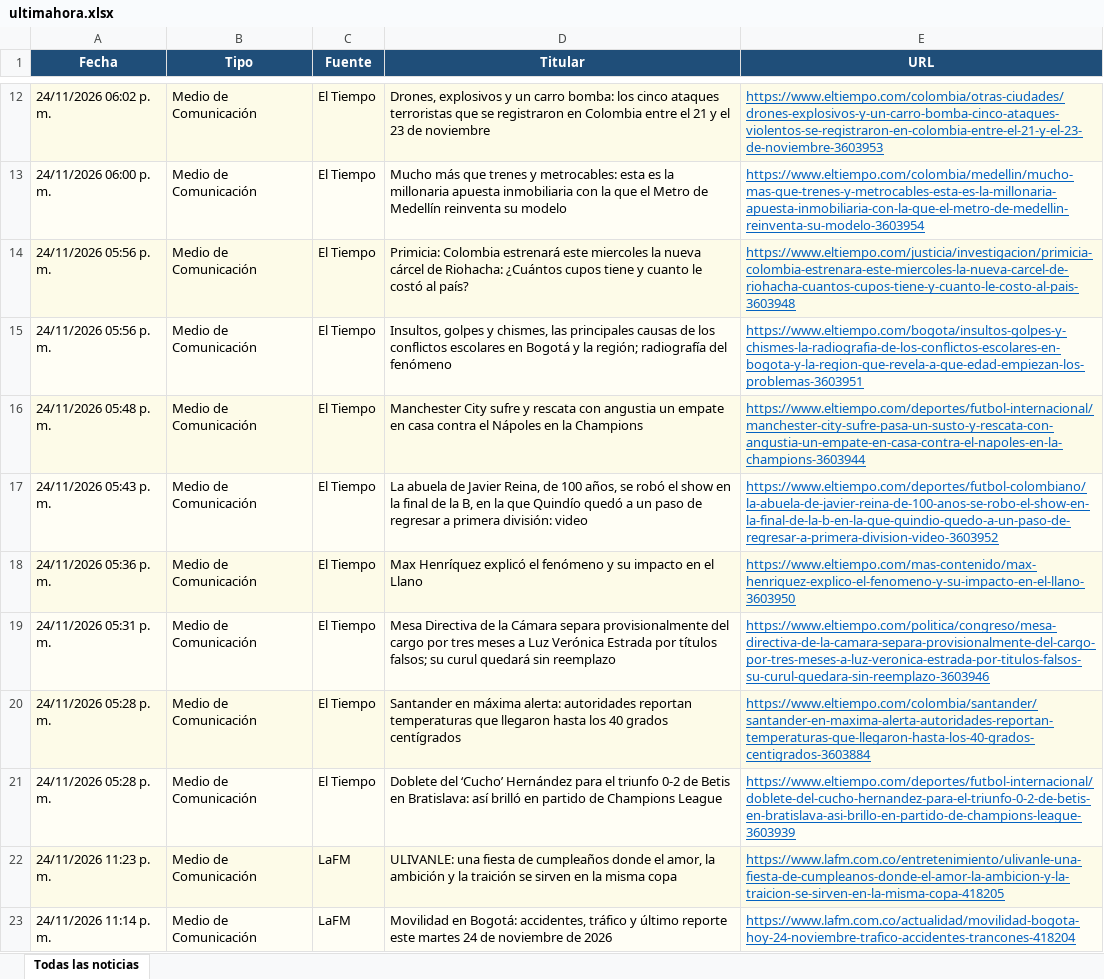
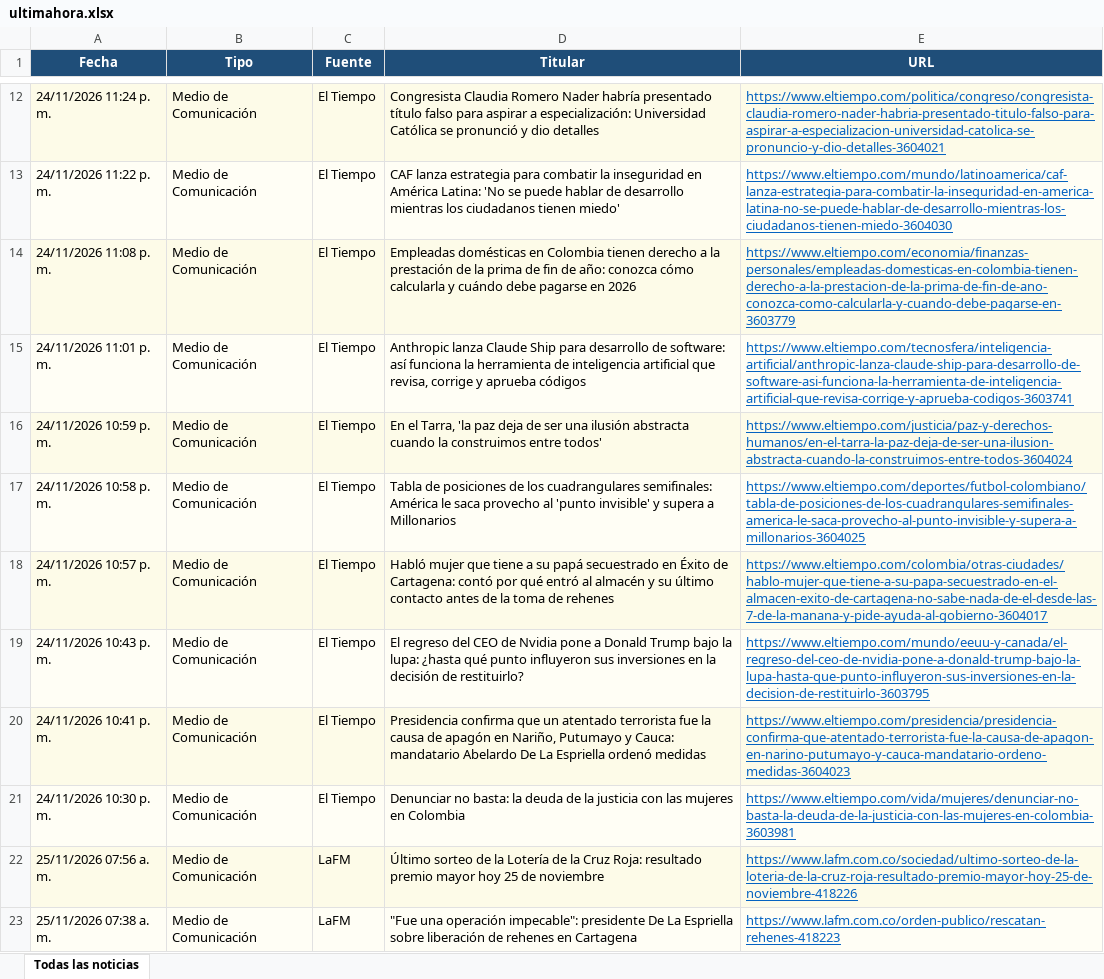
Before and after one commit to kevin961312/UltimaHora, an Excel workbook: docs/ultimahora.xlsx, sheet Todas las noticias, drawn as a sheet; only a part is shown, gaps mark what is left out; the shorter side is filled out with more unchanged rows; values as stored, in another font and other column widths than the file's, no borders; the diff covers the shown part only; the diff names each change by its address in the sheet, - before the commit and + after, or states it on an @@ line.

```diff
--- a/docs/ultimahora.xlsx (sheet Todas las noticias)
+++ b/docs/ultimahora.xlsx (sheet Todas las noticias)
-A12 (Fecha): 24/11/2026 06:02 p. m.
+A12 (Fecha): 24/11/2026 11:24 p. m.
-D12 (Titular): Drones, explosivos y un carro bomba: los cinco ataques terroristas que se registraron en Colombia entre el 21 y el 23 de noviembre
+D12 (Titular): Congresista Claudia Romero Nader habría presentado título falso para aspirar a especialización: Universidad Católica se pronunció y dio detalles
-E12 (URL): https://www.eltiempo.com/colombia/otras-ciudades/drones-explosivos-y-un-carro-bomba-cinco-ataques-violentos-se-registraron-en-colombia-entre-el-21-y-el-23-de-noviembre-3603953
+E12 (URL): https://www.eltiempo.com/politica/congreso/congresista-claudia-romero-nader-habria-presentado-titulo-falso-para-aspirar-a-especializacion-universidad-catolica-se-pronuncio-y-dio-detalles-3604021
-A13 (Fecha): 24/11/2026 06:00 p. m.
+A13 (Fecha): 24/11/2026 11:22 p. m.
-D13 (Titular): Mucho más que trenes y metrocables: esta es la millonaria apuesta inmobiliaria con la que el Metro de Medellín reinventa su modelo
+D13 (Titular): CAF lanza estrategia para combatir la inseguridad en América Latina: 'No se puede hablar de desarrollo mientras los ciudadanos tienen miedo'
-E13 (URL): https://www.eltiempo.com/colombia/medellin/mucho-mas-que-trenes-y-metrocables-esta-es-la-millonaria-apuesta-inmobiliaria-con-la-que-el-metro-de-medellin-reinventa-su-modelo-3603954
+E13 (URL): https://www.eltiempo.com/mundo/latinoamerica/caf-lanza-estrategia-para-combatir-la-inseguridad-en-america-latina-no-se-puede-hablar-de-desarrollo-mientras-los-ciudadanos-tienen-miedo-3604030
-A14 (Fecha): 24/11/2026 05:56 p. m.
+A14 (Fecha): 24/11/2026 11:08 p. m.
-D14 (Titular): Primicia: Colombia estrenará este miercoles la nueva cárcel de Riohacha: ¿Cuántos cupos tiene y cuanto le costó al país?
+D14 (Titular): Empleadas domésticas en Colombia tienen derecho a la prestación de la prima de fin de año: conozca cómo calcularla y cuándo debe pagarse en 2026
-E14 (URL): https://www.eltiempo.com/justicia/investigacion/primicia-colombia-estrenara-este-miercoles-la-nueva-carcel-de-riohacha-cuantos-cupos-tiene-y-cuanto-le-costo-al-pais-3603948
+E14 (URL): https://www.eltiempo.com/economia/finanzas-personales/empleadas-domesticas-en-colombia-tienen-derecho-a-la-prestacion-de-la-prima-de-fin-de-ano-conozca-como-calcularla-y-cuando-debe-pagarse-en-3603779
-A15 (Fecha): 24/11/2026 05:56 p. m.
+A15 (Fecha): 24/11/2026 11:01 p. m.
-D15 (Titular): Insultos, golpes y chismes, las principales causas de los conflictos escolares en Bogotá y la región; radiografía del fenómeno
+D15 (Titular): Anthropic lanza Claude Ship para desarrollo de software: así funciona la herramienta de inteligencia artificial que revisa, corrige y aprueba códigos
-E15 (URL): https://www.eltiempo.com/bogota/insultos-golpes-y-chismes-la-radiografia-de-los-conflictos-escolares-en-bogota-y-la-region-que-revela-a-que-edad-empiezan-los-problemas-3603951
+E15 (URL): https://www.eltiempo.com/tecnosfera/inteligencia-artificial/anthropic-lanza-claude-ship-para-desarrollo-de-software-asi-funciona-la-herramienta-de-inteligencia-artificial-que-revisa-corrige-y-aprueba-codigos-3603741
-A16 (Fecha): 24/11/2026 05:48 p. m.
+A16 (Fecha): 24/11/2026 10:59 p. m.
-D16 (Titular): Manchester City sufre y rescata con angustia un empate en casa contra el Nápoles en la Champions
+D16 (Titular): En el Tarra, 'la paz deja de ser una ilusión abstracta cuando la construimos entre todos'
-E16 (URL): https://www.eltiempo.com/deportes/futbol-internacional/manchester-city-sufre-pasa-un-susto-y-rescata-con-angustia-un-empate-en-casa-contra-el-napoles-en-la-champions-3603944
+E16 (URL): https://www.eltiempo.com/justicia/paz-y-derechos-humanos/en-el-tarra-la-paz-deja-de-ser-una-ilusion-abstracta-cuando-la-construimos-entre-todos-3604024
-A17 (Fecha): 24/11/2026 05:43 p. m.
+A17 (Fecha): 24/11/2026 10:58 p. m.
-D17 (Titular): La abuela de Javier Reina, de 100 años, se robó el show en la final de la B, en la que Quindío quedó a un paso de regresar a primera división: video
+D17 (Titular): Tabla de posiciones de los cuadrangulares semifinales: América le saca provecho al 'punto invisible' y supera a Millonarios
-E17 (URL): https://www.eltiempo.com/deportes/futbol-colombiano/la-abuela-de-javier-reina-de-100-anos-se-robo-el-show-en-la-final-de-la-b-en-la-que-quindio-quedo-a-un-paso-de-regresar-a-primera-division-video-3603952
+E17 (URL): https://www.eltiempo.com/deportes/futbol-colombiano/tabla-de-posiciones-de-los-cuadrangulares-semifinales-america-le-saca-provecho-al-punto-invisible-y-supera-a-millonarios-3604025
-A18 (Fecha): 24/11/2026 05:36 p. m.
+A18 (Fecha): 24/11/2026 10:57 p. m.
-D18 (Titular): Max Henríquez explicó el fenómeno y su impacto en el Llano
+D18 (Titular): Habló mujer que tiene a su papá secuestrado en Éxito de Cartagena: contó por qué entró al almacén y su último contacto antes de la toma de rehenes
-E18 (URL): https://www.eltiempo.com/mas-contenido/max-henriquez-explico-el-fenomeno-y-su-impacto-en-el-llano-3603950
+E18 (URL): https://www.eltiempo.com/colombia/otras-ciudades/hablo-mujer-que-tiene-a-su-papa-secuestrado-en-el-almacen-exito-de-cartagena-no-sabe-nada-de-el-desde-las-7-de-la-manana-y-pide-ayuda-al-gobierno-3604017
-A19 (Fecha): 24/11/2026 05:31 p. m.
+A19 (Fecha): 24/11/2026 10:43 p. m.
-D19 (Titular): Mesa Directiva de la Cámara separa provisionalmente del cargo por tres meses a Luz Verónica Estrada por títulos falsos; su curul quedará sin reemplazo
+D19 (Titular): El regreso del CEO de Nvidia pone a Donald Trump bajo la lupa: ¿hasta qué punto influyeron sus inversiones en la decisión de restituirlo?
-E19 (URL): https://www.eltiempo.com/politica/congreso/mesa-directiva-de-la-camara-separa-provisionalmente-del-cargo-por-tres-meses-a-luz-veronica-estrada-por-titulos-falsos-su-curul-quedara-sin-reemplazo-3603946
+E19 (URL): https://www.eltiempo.com/mundo/eeuu-y-canada/el-regreso-del-ceo-de-nvidia-pone-a-donald-trump-bajo-la-lupa-hasta-que-punto-influyeron-sus-inversiones-en-la-decision-de-restituirlo-3603795
-A20 (Fecha): 24/11/2026 05:28 p. m.
+A20 (Fecha): 24/11/2026 10:41 p. m.
-D20 (Titular): Santander en máxima alerta: autoridades reportan temperaturas que llegaron hasta los 40 grados centígrados
+D20 (Titular): Presidencia confirma que un atentado terrorista fue la causa de apagón en Nariño, Putumayo y Cauca: mandatario Abelardo De La Espriella ordenó medidas
-E20 (URL): https://www.eltiempo.com/colombia/santander/santander-en-maxima-alerta-autoridades-reportan-temperaturas-que-llegaron-hasta-los-40-grados-centigrados-3603884
+E20 (URL): https://www.eltiempo.com/presidencia/presidencia-confirma-que-atentado-terrorista-fue-la-causa-de-apagon-en-narino-putumayo-y-cauca-mandatario-ordeno-medidas-3604023
-A21 (Fecha): 24/11/2026 05:28 p. m.
+A21 (Fecha): 24/11/2026 10:30 p. m.
-D21 (Titular): Doblete del ‘Cucho’ Hernández para el triunfo 0-2 de Betis en Bratislava: así brilló en partido de Champions League
+D21 (Titular): Denunciar no basta: la deuda de la justicia con las mujeres en Colombia
-E21 (URL): https://www.eltiempo.com/deportes/futbol-internacional/doblete-del-cucho-hernandez-para-el-triunfo-0-2-de-betis-en-bratislava-asi-brillo-en-partido-de-champions-league-3603939
+E21 (URL): https://www.eltiempo.com/vida/mujeres/denunciar-no-basta-la-deuda-de-la-justicia-con-las-mujeres-en-colombia-3603981
+row 22: 25/11/2026 07:56 a. m. | Medio de Comunicación | LaFM | Último sorteo de la Lotería de la Cruz Roja: resultado premio mayor hoy 25 de noviembre | https://www.lafm.com.co/sociedad/ultimo-sorteo-de-la-loteria-de-la-cruz-roja-resultado-premio-mayor-hoy-25-de-noviembre-418226
+row 23: 25/11/2026 07:38 a. m. | Medio de Comunicación | LaFM | "Fue una operación impecable": presidente De La Espriella sobre liberación de rehenes en Cartagena | https://www.lafm.com.co/orden-publico/rescatan-rehenes-418223
```
Also changed, not shown: 104 added rows, 157 removed rows, 9 moved rows and 229 edited cells elsewhere in this sheet, 1 other file.
